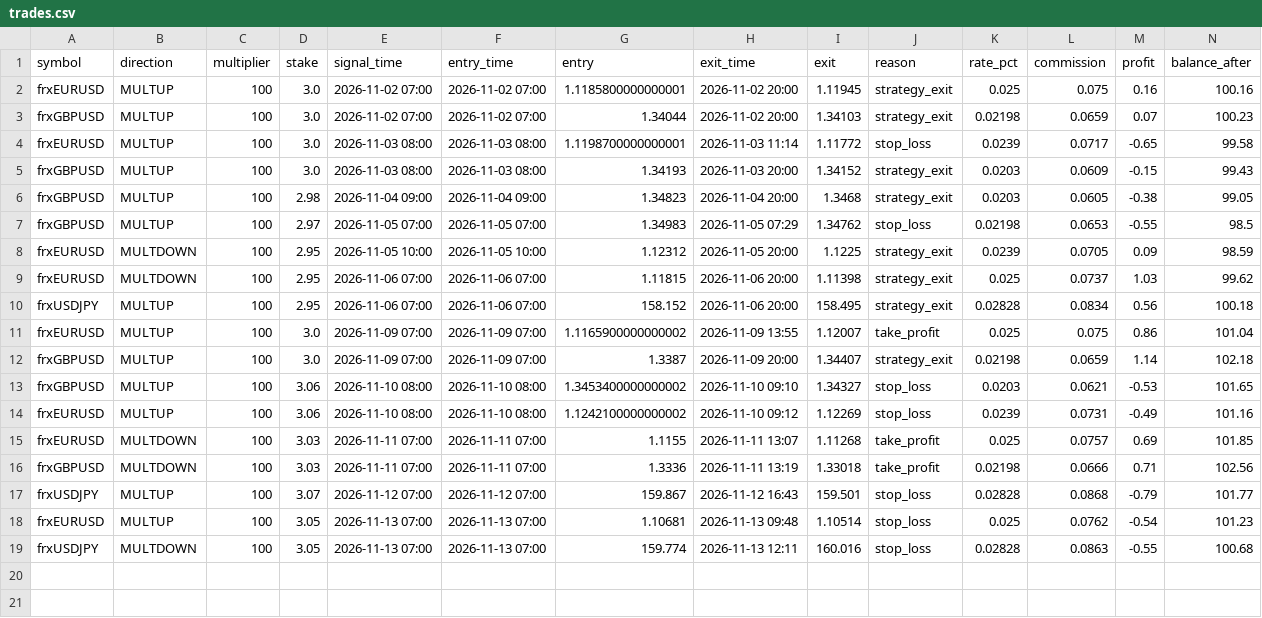
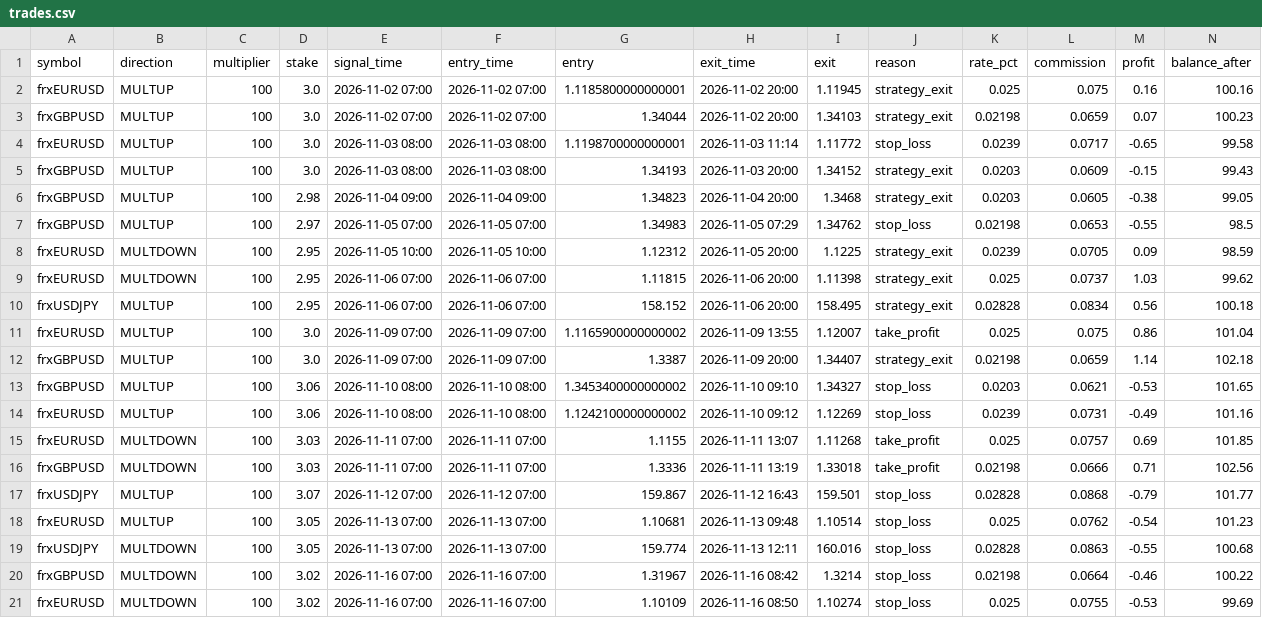
Before and after one commit to anollian-mushi/deriv-fx-bot, a CSV file: incubator/records/f1_london_breakout_r5/trades.csv, drawn as a sheet.

```diff
--- a/incubator/records/f1_london_breakout_r5/trades.csv
+++ b/incubator/records/f1_london_breakout_r5/trades.csv
@@ -19 +19,3 @@ frxEURUSD,MULTUP,100,3.05,2026-11-13 07:00,2026-11-13 07:00,1.10681,2026-11-13 0
 frxUSDJPY,MULTDOWN,100,3.05,2026-11-13 07:00,2026-11-13 07:00,159.774,2026-11-13 12:11,160.016,stop_loss,0.02828,0.0863,-0.55,100.68
+frxGBPUSD,MULTDOWN,100,3.02,2026-11-16 07:00,2026-11-16 07:00,1.31967,2026-11-16 08:42,1.3214,stop_loss,0.02198,0.0664,-0.46,100.22
+frxEURUSD,MULTDOWN,100,3.02,2026-11-16 07:00,2026-11-16 07:00,1.10109,2026-11-16 08:50,1.10274,stop_loss,0.025,0.0755,-0.53,99.69
```
Also changed, not shown: incubator/records/f3_trend_pullback_4h_r5/trades.csv, incubator/records/tjr_m1_5m_be_v1/trades.csv, 17 other files.
